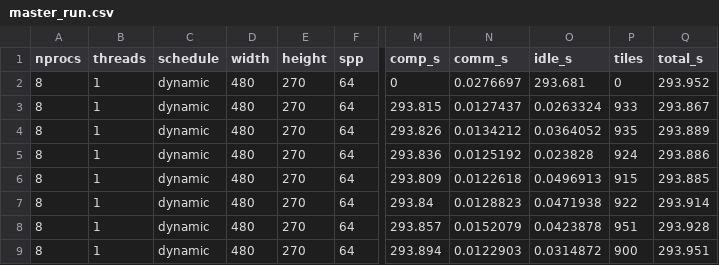
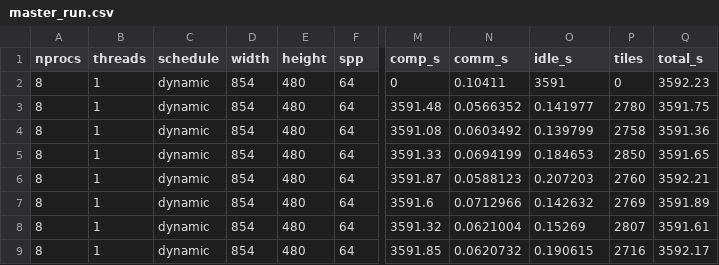
Before and after one commit to 33-bit/distributed_ray_tracing_render, a CSV file: docs/results/master_run.csv, drawn as a sheet; only a part is shown, gaps mark what is left out; the diff names each change by its address in the sheet, - before the commit and + after, or states it on an @@ line.

```diff
--- a/docs/results/master_run.csv
+++ b/docs/results/master_run.csv
-D2:D9 (width): 480
+D2:D9 (width): 854
-E2:E9 (height): 270
+E2:E9 (height): 480
-N2 (comm_s): 0.0276697
+N2 (comm_s): 0.10411
-O2 (idle_s): 293.681
+O2 (idle_s): 3591
-Q2 (total_s): 293.952
+Q2 (total_s): 3592.23
-M3 (comp_s): 293.815
+M3 (comp_s): 3591.48
-N3 (comm_s): 0.0127437
+N3 (comm_s): 0.0566352
-O3 (idle_s): 0.0263324
+O3 (idle_s): 0.141977
-P3 (tiles): 933
+P3 (tiles): 2780
-Q3 (total_s): 293.867
+Q3 (total_s): 3591.75
-M4 (comp_s): 293.826
+M4 (comp_s): 3591.08
-N4 (comm_s): 0.0134212
+N4 (comm_s): 0.0603492
-O4 (idle_s): 0.0364052
+O4 (idle_s): 0.139799
-P4 (tiles): 935
+P4 (tiles): 2758
-Q4 (total_s): 293.889
+Q4 (total_s): 3591.36
-M5 (comp_s): 293.836
+M5 (comp_s): 3591.33
-N5 (comm_s): 0.0125192
+N5 (comm_s): 0.0694199
-O5 (idle_s): 0.023828
+O5 (idle_s): 0.184653
-P5 (tiles): 924
+P5 (tiles): 2850
-Q5 (total_s): 293.886
+Q5 (total_s): 3591.65
-M6 (comp_s): 293.809
+M6 (comp_s): 3591.87
-N6 (comm_s): 0.0122618
+N6 (comm_s): 0.0588123
-O6 (idle_s): 0.0496913
+O6 (idle_s): 0.207203
-P6 (tiles): 915
+P6 (tiles): 2760
-Q6 (total_s): 293.885
+Q6 (total_s): 3592.21
-M7 (comp_s): 293.84
+M7 (comp_s): 3591.6
-N7 (comm_s): 0.0128823
+N7 (comm_s): 0.0712966
-O7 (idle_s): 0.0471938
+O7 (idle_s): 0.142632
-P7 (tiles): 922
+P7 (tiles): 2769
-Q7 (total_s): 293.914
+Q7 (total_s): 3591.89
-M8 (comp_s): 293.857
+M8 (comp_s): 3591.32
-N8 (comm_s): 0.0152079
+N8 (comm_s): 0.0621004
-O8 (idle_s): 0.0423878
+O8 (idle_s): 0.15269
-P8 (tiles): 951
+P8 (tiles): 2807
-Q8 (total_s): 293.928
+Q8 (total_s): 3591.61
-M9 (comp_s): 293.894
+M9 (comp_s): 3591.85
-N9 (comm_s): 0.0122903
+N9 (comm_s): 0.0620732
-O9 (idle_s): 0.0314872
+O9 (idle_s): 0.190615
-P9 (tiles): 900
+P9 (tiles): 2716
-Q9 (total_s): 293.951
+Q9 (total_s): 3592.17
```
Also changed, not shown: 14 other files.
